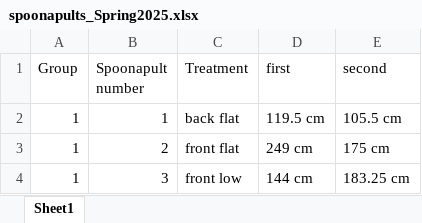
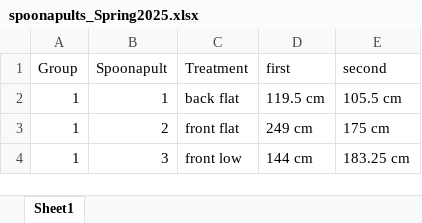
Before and after one commit to neilhatfield/STAT461, an Excel workbook: dataFiles/spoonapults_Spring2025.xlsx, sheet Sheet1, drawn as a sheet; only a part is shown; values as stored, in another font and other column widths than the file's, no borders; the diff names each change by its address in the sheet, - before the commit and + after, or states it on an @@ line.

Commit message:
Update spoonapults_Spring2025.xlsx

```diff
--- a/dataFiles/spoonapults_Spring2025.xlsx (sheet Sheet1)
+++ b/dataFiles/spoonapults_Spring2025.xlsx (sheet Sheet1)
-B1: Spoonapult number
+B1: Spoonapult
```
